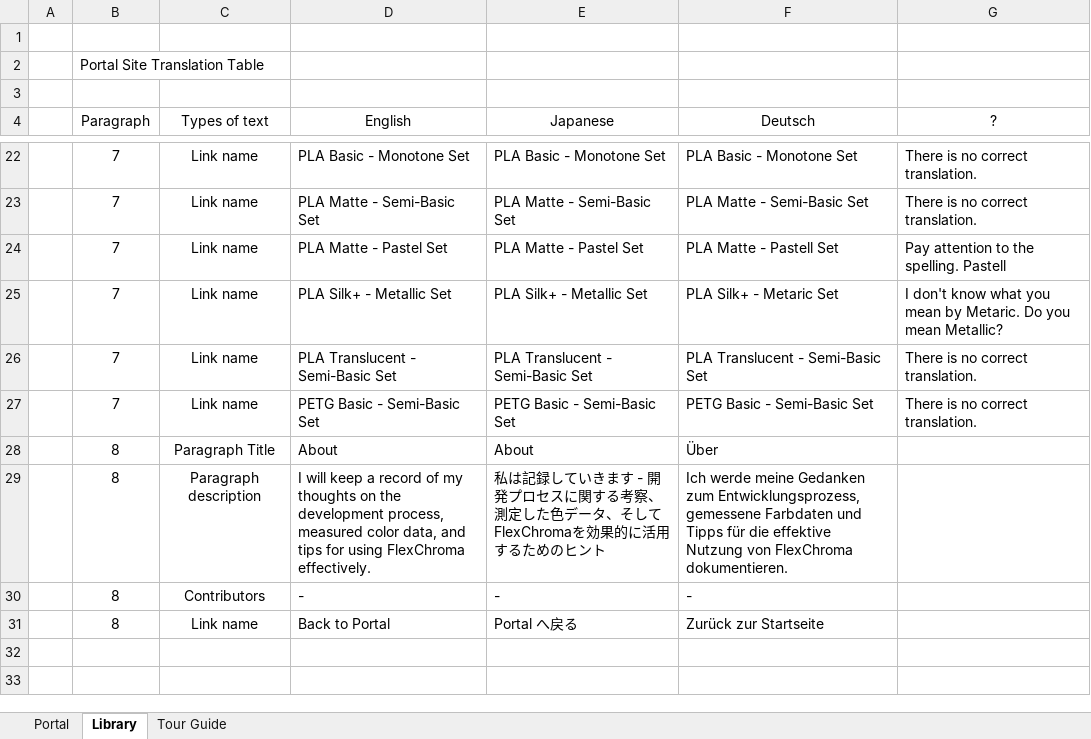
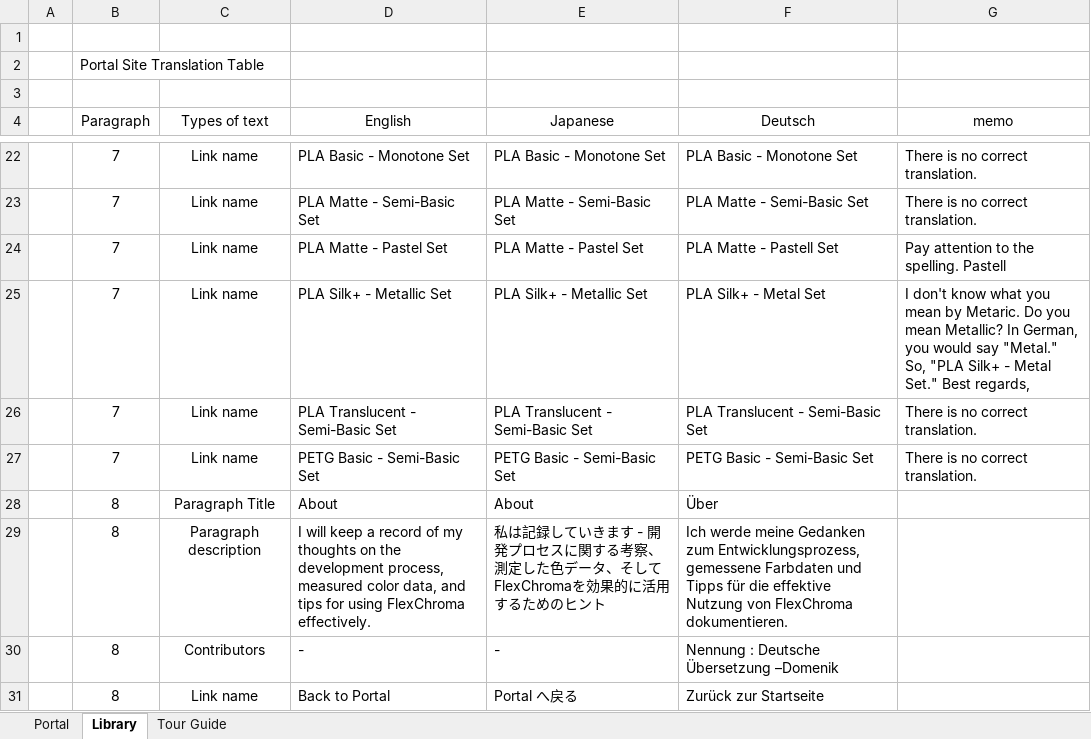
Before and after one commit to FlexChromaHQ/FlexChroma, an Excel workbook: Documents/Translation_table.xlsx, sheet Library, drawn as a sheet; only a part is shown, gaps mark what is left out; values as stored, in another font and other column widths than the file's, no borders; the diff names each change by its address in the sheet, - before the commit and + after, or states it on an @@ line.

```diff
--- a/Documents/Translation_table.xlsx (sheet Library)
+++ b/Documents/Translation_table.xlsx (sheet Library)
-G4: ?
+G4: memo
-F25 (Deutsch): PLA Silk+ - Metaric Set
+F25 (Deutsch): PLA Silk+ - Metal Set
-G25 (memo): …mean Metallic?
+G25 (memo): …mean Metallic? In German, you would say "Metal." So, "PLA Silk+ - Metal Set." Best regards,
-F30 (Deutsch): -
+F30 (Deutsch): Nennung : Deutsche Übersetzung –Domenik
```
Also changed, not shown: sheet Tour Guide, sheet Portal.
